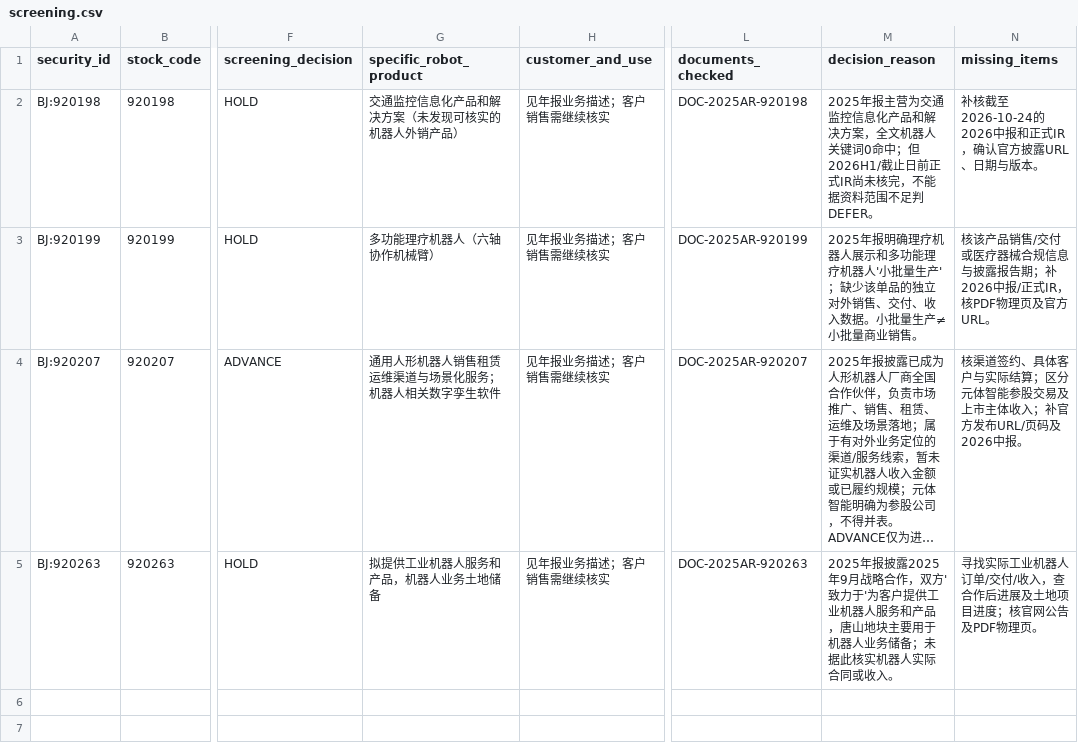
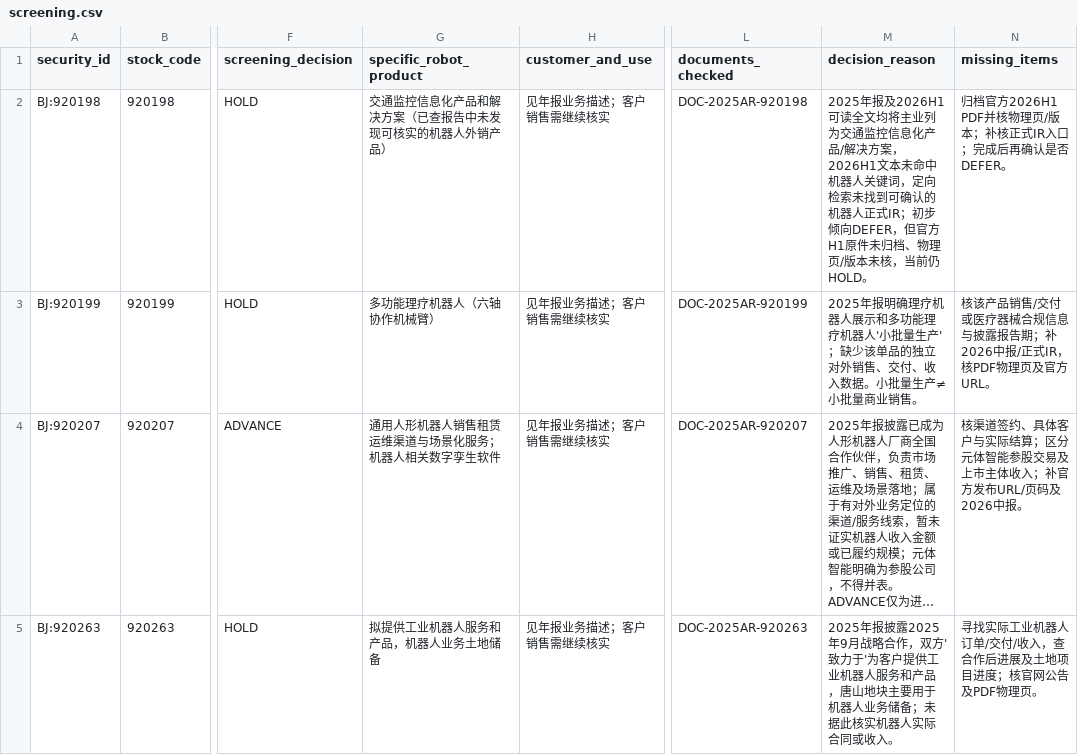
Before and after one commit to qiangzhuangmeili-ui/robotics-inflection-research, a CSV file: packages/B00_SOURCE_01/results/screening.csv, drawn as a sheet; only a part is shown, gaps mark what is left out; long unchanged cells end in …; the diff names each change by its address in the sheet, - before the commit and + after, or states it on an @@ line.

Commit message:
Update Weichuang screening after 2026H1 source review

```diff
--- a/packages/B00_SOURCE_01/results/screening.csv
+++ b/packages/B00_SOURCE_01/results/screening.csv
-G2 (specific_robot_product): 交通监控信息化产品和解决方案（未发现可核实的机器人外销产品）
+G2 (specific_robot_product): 交通监控信息化产品和解决方案（已查报告中未发现可核实的机器人外销产品）
-M2 (decision_reason): 2025年报主营为交通监控信息化产品和解决方案，全文机器人关键词0命中；但2026H1/截止日前正式IR尚未核完，不能据资料范围不足判DEFER。
+M2 (decision_reason): 2025年报及2026H1可读全文均将主业列为交通监控信息化产品/解决方案，2026H1文本未命中机器人关键词，定向检索未找到可确认的机器人正式IR；初步倾向DEFER，但官方H1原件未归档、物理页/版本未核，当前仍HOLD。
-N2 (missing_items): 补核截至2026-10-24的2026中报和正式IR，确认官方披露URL、日期与版本。
+N2 (missing_items): 归档官方2026H1 PDF并核物理页/版本；补核正式IR入口；完成后再确认是否DEFER。
```
